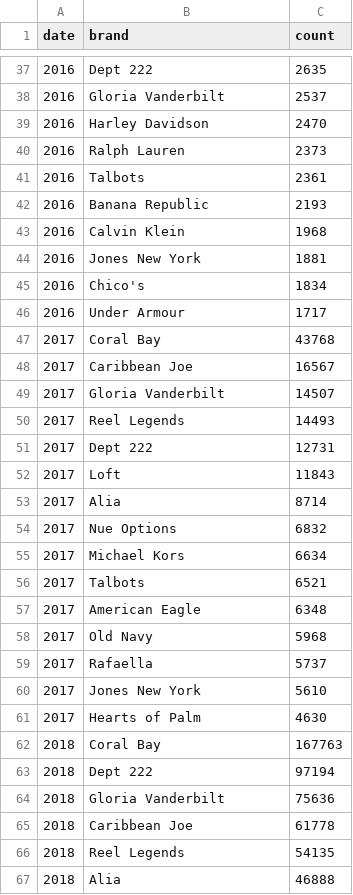
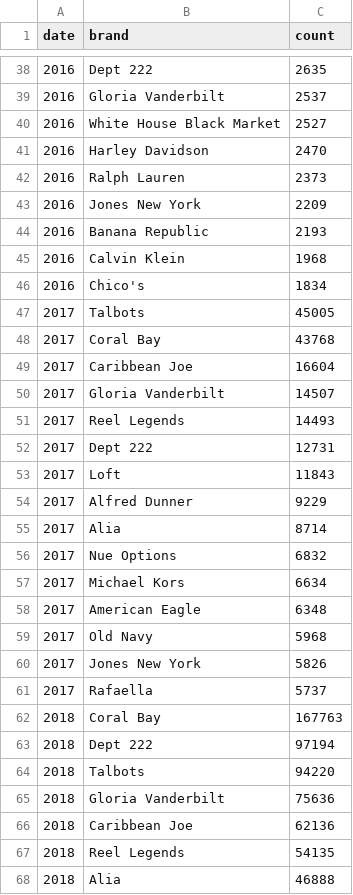
Before and after one commit to jessp/goodwill-trends, a CSV file: data/top_brands_by_year.csv, drawn as a sheet; only a part is shown, gaps mark what is left out; the diff covers the shown part only.

```diff
--- a/data/top_brands_by_year.csv
+++ b/data/top_brands_by_year.csv
@@ -38,12 +39,12 @@ date,brand,count
 2016,Gloria Vanderbilt,2537
+2016,White House Black Market,2527
 2016,Harley Davidson,2470
 2016,Ralph Lauren,2373
-2016,Talbots,2361
+2016,Jones New York,2209
 2016,Banana Republic,2193
 2016,Calvin Klein,1968
-2016,Jones New York,1881
 2016,Chico's,1834
-2016,Under Armour,1717
+2017,Talbots,45005
 2017,Coral Bay,43768
-2017,Caribbean Joe,16567
+2017,Caribbean Joe,16604
 2017,Gloria Vanderbilt,14507
@@ -52,2 +53,3 @@ date,brand,count
 2017,Loft,11843
+2017,Alfred Dunner,9229
 2017,Alia,8714
@@ -55,12 +57,11 @@ date,brand,count
 2017,Michael Kors,6634
-2017,Talbots,6521
 2017,American Eagle,6348
 2017,Old Navy,5968
+2017,Jones New York,5826
 2017,Rafaella,5737
-2017,Jones New York,5610
-2017,Hearts of Palm,4630
 2018,Coral Bay,167763
 2018,Dept 222,97194
+2018,Talbots,94220
 2018,Gloria Vanderbilt,75636
-2018,Caribbean Joe,61778
+2018,Caribbean Joe,62136
 2018,Reel Legends,54135
```
Also changed, not shown: 12 added rows, 12 removed rows and 3 edited cells elsewhere in this file, data/compare_median_by_date.csv, data/percent_by_date.csv, 14 other files.
